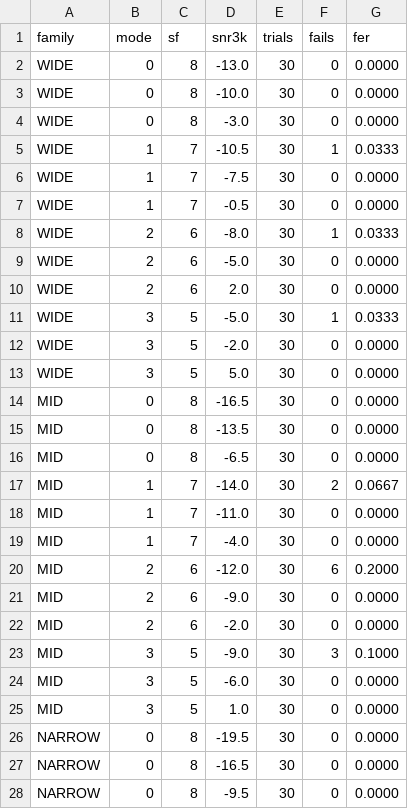
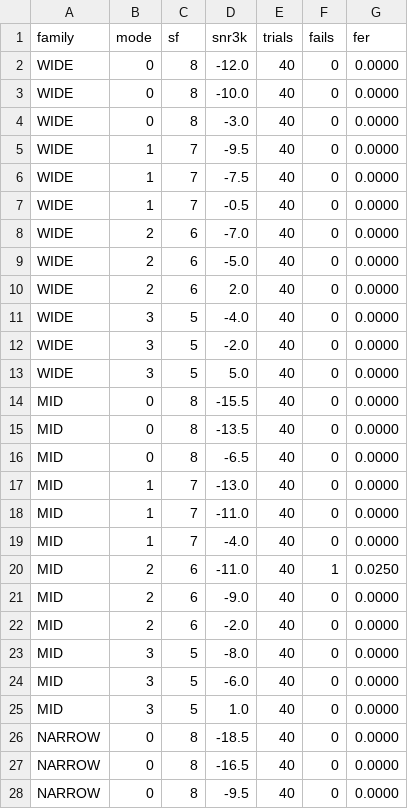
Before and after one commit to pingpongshow/skywave, a CSV file: docs/conformance/rel_css.csv, drawn as a sheet; only a part is shown; the diff covers the shown part only.

```diff
--- a/docs/conformance/rel_css.csv
+++ b/docs/conformance/rel_css.csv
@@ -1,28 +1,28 @@
 family,mode,sf,snr3k,trials,fails,fer
-WIDE,0,8,-13.0,30,0,0.0000
-WIDE,0,8,-10.0,30,0,0.0000
-WIDE,0,8,-3.0,30,0,0.0000
-WIDE,1,7,-10.5,30,1,0.0333
-WIDE,1,7,-7.5,30,0,0.0000
-WIDE,1,7,-0.5,30,0,0.0000
-WIDE,2,6,-8.0,30,1,0.0333
-WIDE,2,6,-5.0,30,0,0.0000
-WIDE,2,6,2.0,30,0,0.0000
-WIDE,3,5,-5.0,30,1,0.0333
-WIDE,3,5,-2.0,30,0,0.0000
-WIDE,3,5,5.0,30,0,0.0000
-MID,0,8,-16.5,30,0,0.0000
-MID,0,8,-13.5,30,0,0.0000
-MID,0,8,-6.5,30,0,0.0000
-MID,1,7,-14.0,30,2,0.0667
-MID,1,7,-11.0,30,0,0.0000
-MID,1,7,-4.0,30,0,0.0000
-MID,2,6,-12.0,30,6,0.2000
-MID,2,6,-9.0,30,0,0.0000
-MID,2,6,-2.0,30,0,0.0000
-MID,3,5,-9.0,30,3,0.1000
-MID,3,5,-6.0,30,0,0.0000
-MID,3,5,1.0,30,0,0.0000
-NARROW,0,8,-19.5,30,0,0.0000
-NARROW,0,8,-16.5,30,0,0.0000
-NARROW,0,8,-9.5,30,0,0.0000
+WIDE,0,8,-12.0,40,0,0.0000
+WIDE,0,8,-10.0,40,0,0.0000
+WIDE,0,8,-3.0,40,0,0.0000
+WIDE,1,7,-9.5,40,0,0.0000
+WIDE,1,7,-7.5,40,0,0.0000
+WIDE,1,7,-0.5,40,0,0.0000
+WIDE,2,6,-7.0,40,0,0.0000
+WIDE,2,6,-5.0,40,0,0.0000
+WIDE,2,6,2.0,40,0,0.0000
+WIDE,3,5,-4.0,40,0,0.0000
+WIDE,3,5,-2.0,40,0,0.0000
+WIDE,3,5,5.0,40,0,0.0000
+MID,0,8,-15.5,40,0,0.0000
+MID,0,8,-13.5,40,0,0.0000
+MID,0,8,-6.5,40,0,0.0000
+MID,1,7,-13.0,40,0,0.0000
+MID,1,7,-11.0,40,0,0.0000
+MID,1,7,-4.0,40,0,0.0000
+MID,2,6,-11.0,40,1,0.0250
+MID,2,6,-9.0,40,0,0.0000
+MID,2,6,-2.0,40,0,0.0000
+MID,3,5,-8.0,40,0,0.0000
+MID,3,5,-6.0,40,0,0.0000
+MID,3,5,1.0,40,0,0.0000
+NARROW,0,8,-18.5,40,0,0.0000
+NARROW,0,8,-16.5,40,0,0.0000
+NARROW,0,8,-9.5,40,0,0.0000
```
Also changed, not shown: 40 edited cells elsewhere in this file, docs/conformance/rel_awgn.csv, docs/conformance/rel_vhf.csv, 1 other file.
